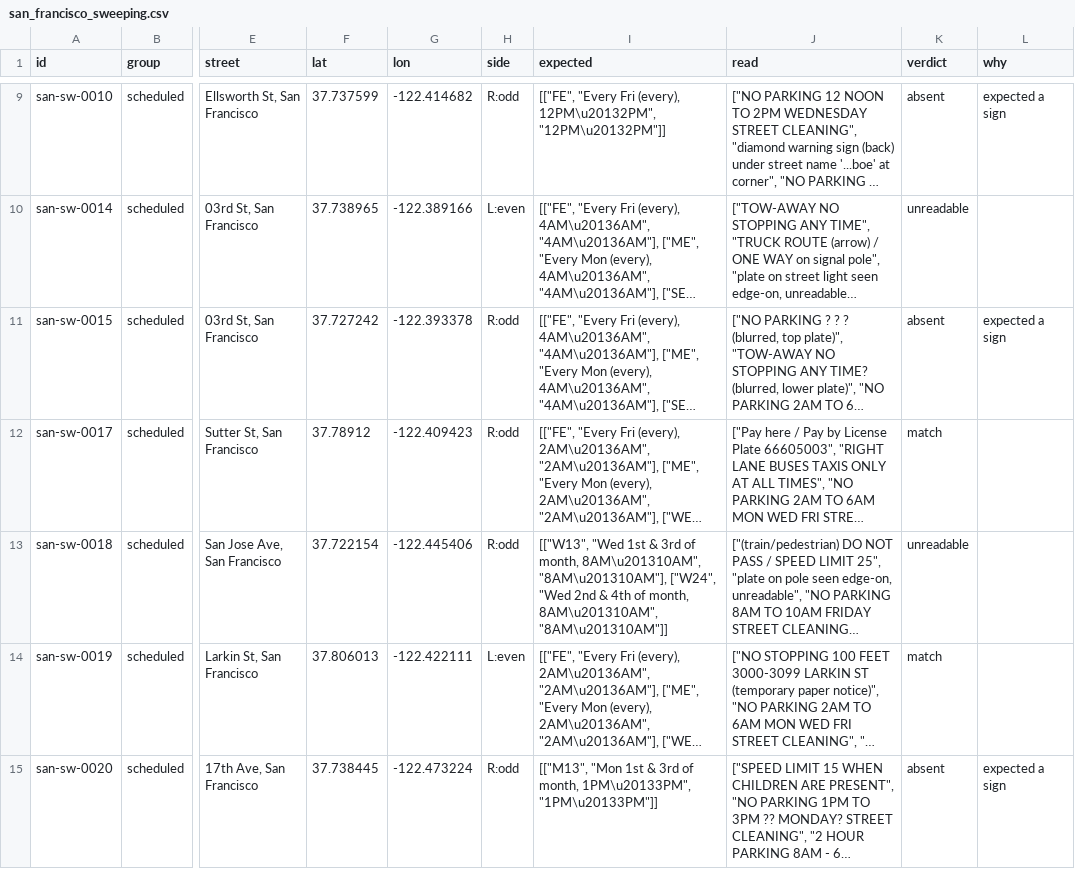
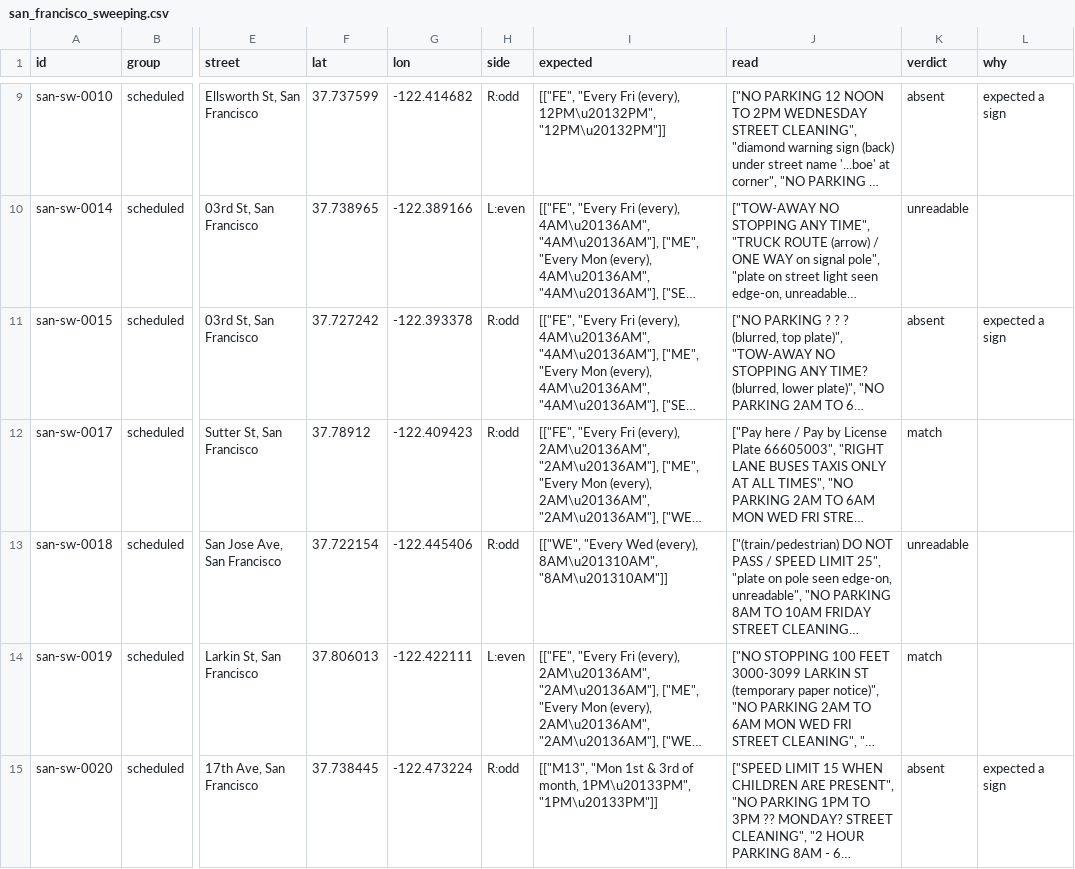
Before and after one commit to flojule/broombuster, a CSV file: data/validation/san_francisco_sweeping.csv, drawn as a sheet; only a part is shown, gaps mark what is left out; long unchanged cells end in …; the diff covers the shown part only; the diff names each change by its address in the sheet, - before the commit and + after, or states it on an @@ line.

```diff
--- a/data/validation/san_francisco_sweeping.csv
+++ b/data/validation/san_francisco_sweeping.csv
-I13 (expected): [["W13", "Wed 1st & 3rd of month, 8AM\u201310AM", "8AM\u201310AM"], ["W24", "Wed 2nd & 4th of month, 8AM\u201310AM", "8AM\u201310AM"]]
+I13 (expected): [["WE", "Every Wed (every), 8AM\u201310AM", "8AM\u201310AM"]]
```
Also changed, not shown: 11 edited cells elsewhere in this file, data/validation/oakland_sweeping.csv, 11 other files.
